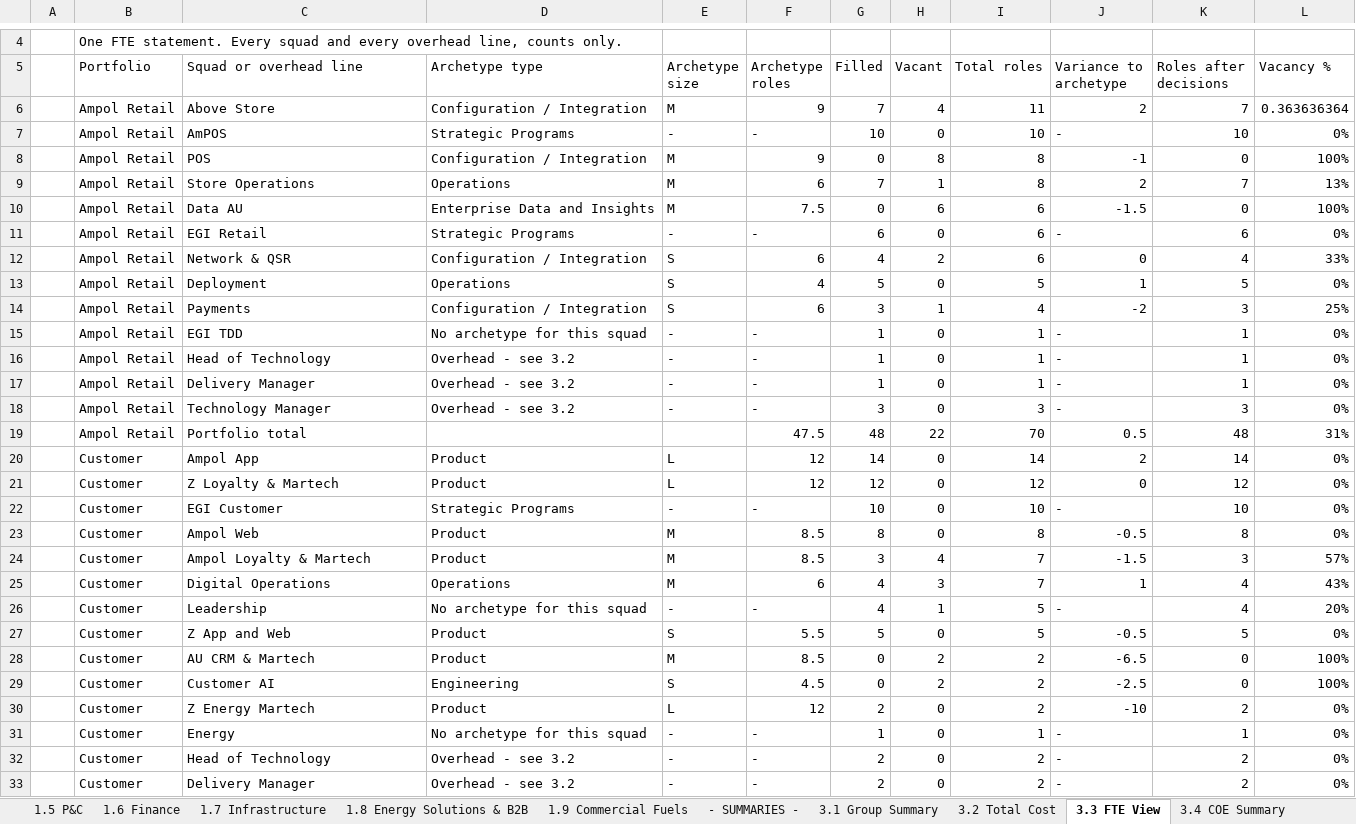
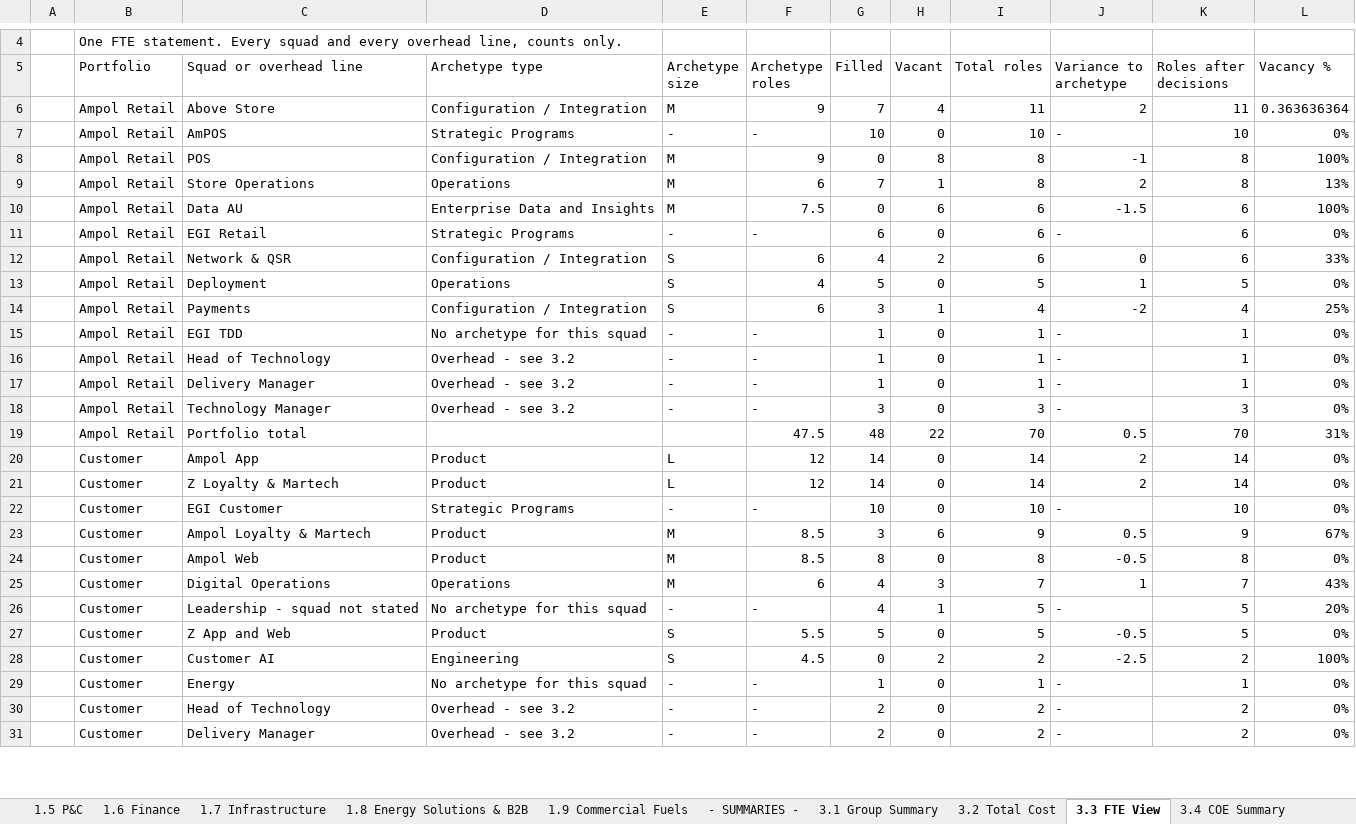
Before and after one commit to leewainescott-debug/anthropic-claude-code, an Excel workbook: TDD_Cost_Calc.xlsx, sheet 3.3 FTE View, drawn as a sheet; only a part is shown, gaps mark what is left out; values as stored, in another font and other column widths than the file's, no cell formats; conditional formats not drawn; removed rows and columns are numbered as before the commit, all else as after; the diff covers the shown part only; the diff names each change by its address in the sheet, - before the commit and + after, or states it on an @@ line.

```diff
--- a/TDD_Cost_Calc.xlsx (sheet 3.3 FTE View)
+++ b/TDD_Cost_Calc.xlsx (sheet 3.3 FTE View)
-K6 (Roles after decisions): 7
+K6 (Roles after decisions): 11
-K8 (Roles after decisions): 0
+K8 (Roles after decisions): 8
-K9 (Roles after decisions): 7
+K9 (Roles after decisions): 8
-K10 (Roles after decisions): 0
+K10 (Roles after decisions): 6
-K12 (Roles after decisions): 4
+K12 (Roles after decisions): 6
-K14 (Roles after decisions): 3
+K14 (Roles after decisions): 4
-K19 (Roles after decisions): 48
+K19 (Roles after decisions): 70
-G21 (Filled): 12
+G21 (Filled): 14
-I21 (Total roles): 12
+I21 (Total roles): 14
-J21 (Variance to archetype): 0
+J21 (Variance to archetype): 2
-K21 (Roles after decisions): 12
+K21 (Roles after decisions): 14
+row 23:  | Customer | Ampol Loyalty & Martech | Product | M | 8.5 | 3 | 6 | 9 | 0.5 | 9 | 67%
-row 24:  | Customer | Ampol Loyalty & Martech | Product | M | 8.5 | 3 | 4 | 7 | -1.5 | 3 | 57%
-K25 (Roles after decisions): 4
+K25 (Roles after decisions): 7
-C26 (Squad or overhead line): Leadership
+C26 (Squad or overhead line): Leadership - squad not stated
-K26 (Roles after decisions): 4
+K26 (Roles after decisions): 5
-row 28:  | Customer | AU CRM & Martech | Product | M | 8.5 | 0 | 2 | 2 | -6.5 | 0 | 100%
-K28 (Roles after decisions): 0
+K28 (Roles after decisions): 2
-row 30:  | Customer | Z Energy Martech | Product | L | 12 | 2 | 0 | 2 | -10 | 2 | 0%
```
Also changed, not shown: 3 added rows, 1 removed row and 73 edited cells elsewhere in this sheet, sheet 2.2 Customer, sheet 2.13 SA&D, sheet 2.12 BP&T, sheet 2.1 Ampol Retail, sheet 2.11 TDD Cyber, sheet 2.4 TDD Group Functions, 19 more sheets, other sheet tabs, cell formats, formulas that keep their value, hidden cells, 2 other files.
